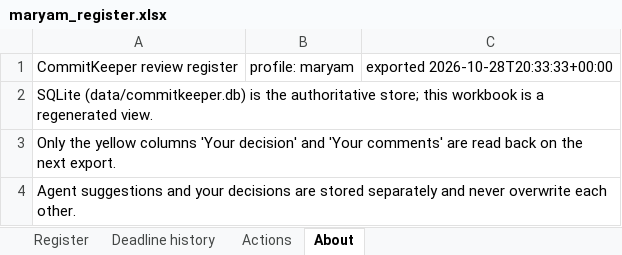
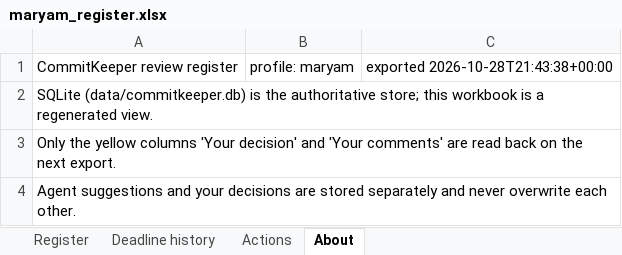
Before and after one commit to D3aThNdDeMiSe/commitkeeper, an Excel workbook: results/runs/main/exports/maryam_register.xlsx, sheet About, drawn as a sheet; values as stored, in another font and other column widths than the file's, no borders; the diff names each change by its address in the sheet, - before the commit and + after, or states it on an @@ line.

```diff
--- a/results/runs/main/exports/maryam_register.xlsx (sheet About)
+++ b/results/runs/main/exports/maryam_register.xlsx (sheet About)
-C1: exported 2026-10-28T20:33:33+00:00
+C1: exported 2026-10-28T21:43:38+00:00
```
Also changed, not shown: sheet Register, sheet Actions, 49 other files.
